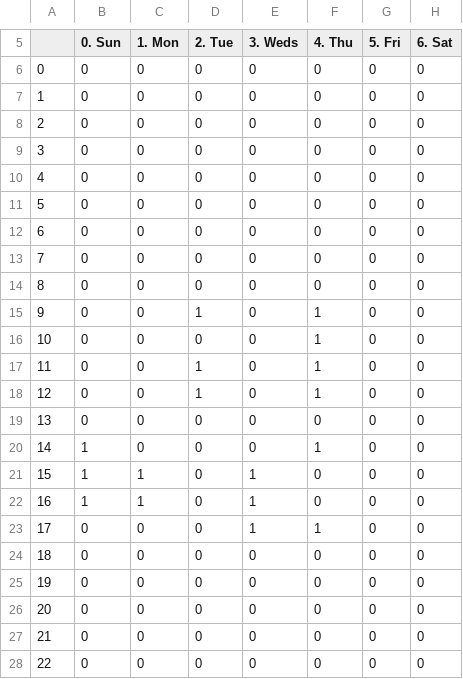
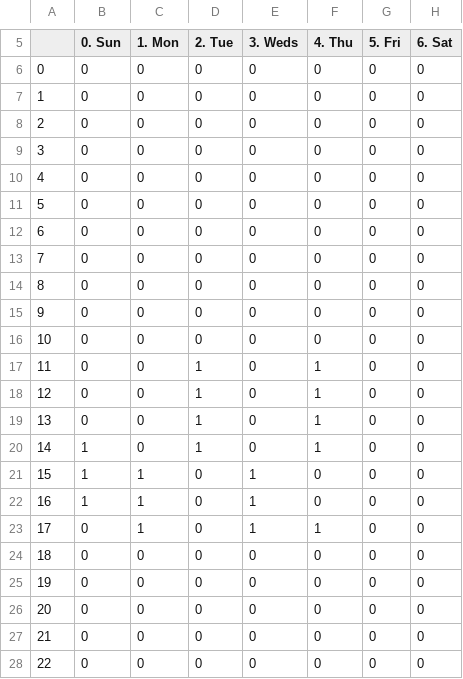
Before and after one commit to UNCTillDeath/TAScheduler, a CSV file: data/week1/staff/shree.csv, drawn as a sheet; only a part is shown, gaps mark what is left out; addresses are those after the commit; the diff names each change by its address in the sheet, - before the commit and + after, or states it on an @@ line.

Commit message:
Update shree.csv

```diff
--- a/data/week1/staff/shree.csv
+++ b/data/week1/staff/shree.csv
@@ column A renumbered in row 15 @@
-F15 (4. Thu): 1
+F15 (4. Thu): 0
@@ row 19 moved to row 16: 10 @@
@@ row 15 moved to row 19: 13 @@
-D20 (2. Tue): 0
+D20 (2. Tue): 1
-C23 (1. Mon): 0
+C23 (1. Mon): 1
```
